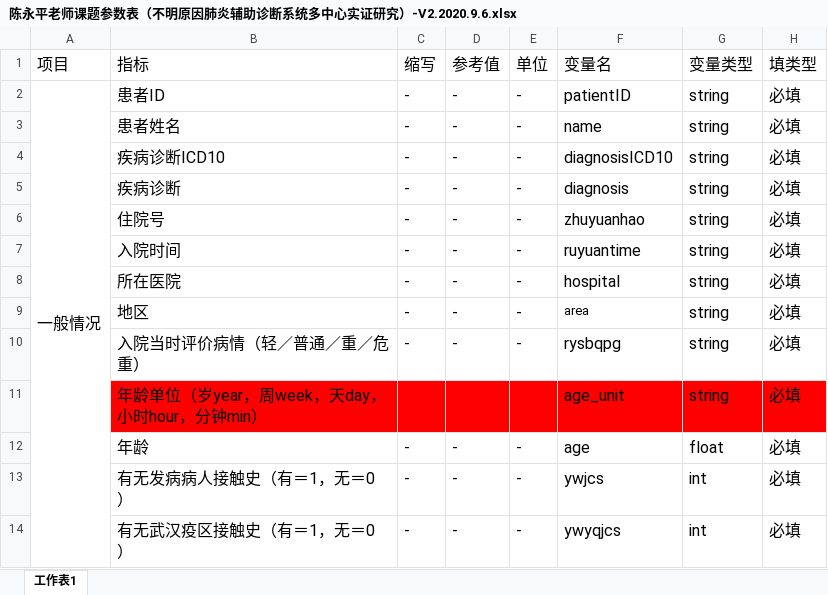
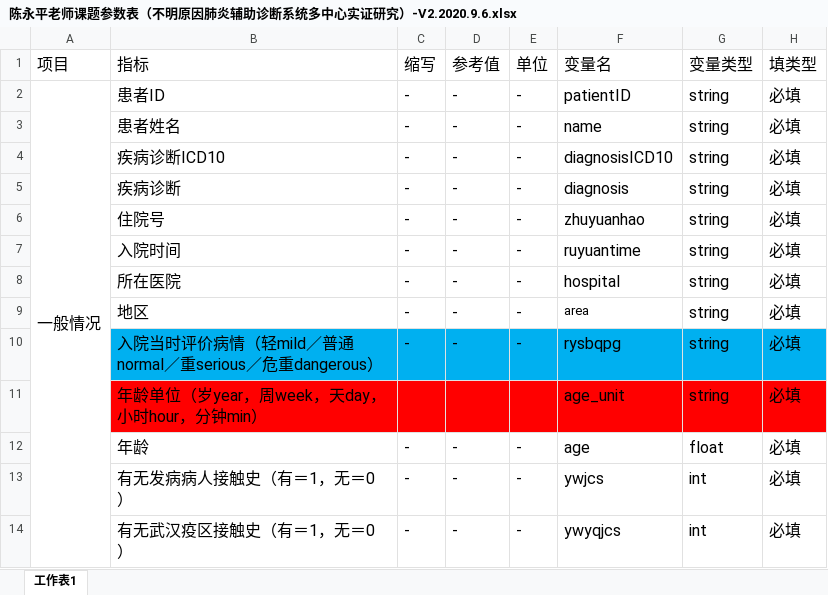
Before and after one commit to xcc3328030/ardsFile, an Excel workbook: 陈永平老师课题参数表（不明原因肺炎辅助诊断系统多中心实证研究）-V2.2020.9.6.xlsx, sheet 工作表1, drawn as a sheet; only a part is shown; values as stored, in another font and other column widths than the file's, no borders; the diff names each change by its address in the sheet, - before the commit and + after, or states it on an @@ line.

Commit message:
入院当时评价病情

```diff
--- a/陈永平老师课题参数表（不明原因肺炎辅助诊断系统多中心实证研究）-V2.2020.9.6.xlsx (sheet 工作表1)
+++ b/陈永平老师课题参数表（不明原因肺炎辅助诊断系统多中心实证研究）-V2.2020.9.6.xlsx (sheet 工作表1)
-B10 (指标): 入院当时评价病情（轻／普通／重／危重）
+B10 (指标): 入院当时评价病情（轻mild／普通normal／重serious／危重dangerous）
-B10:H10 fill: none
+B10:H10 fill: #00B0F0
```
